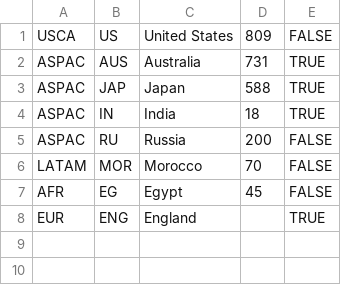
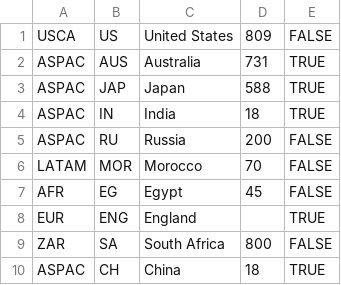
Before and after one commit to leviosa19/Data-Science, a CSV file: Pandas/cars.csv, drawn as a sheet; the diff names each change by its address in the sheet, - before the commit and + after, or states it on an @@ line.

Commit message:
cars.csv

```diff
--- a/Pandas/cars.csv
+++ b/Pandas/cars.csv
+row 9: ZAR | SA | South Africa | 800 | FALSE
+row 10: ASPAC | CH | China | 18 | TRUE
```
